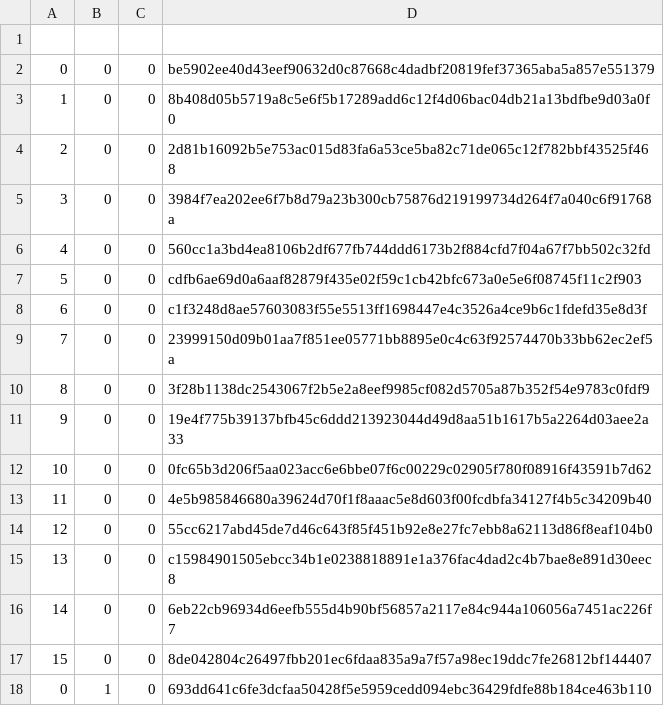
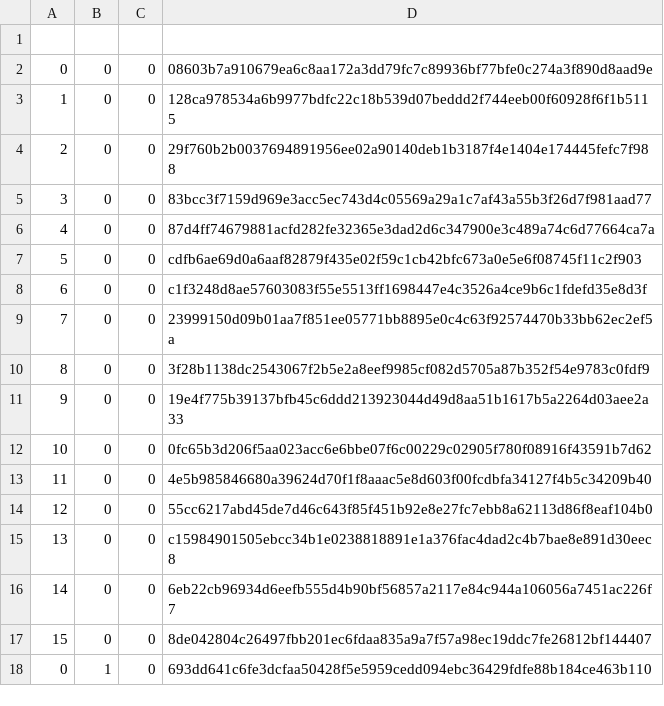
Before and after one commit to NirangaNiluminda/MPTD-PQS-SDVN, a CSV file: analytics/data/security_global_HMAC_data.csv, drawn as a sheet.

```diff
--- a/analytics/data/security_global_HMAC_data.csv
+++ b/analytics/data/security_global_HMAC_data.csv
@@ -1,7 +1,7 @@
 
-0,0,0,be5902ee40d43eef90632d0c87668c4dadbf20819fef37365aba5a857e551379
-1,0,0,8b408d05b5719a8c5e6f5b17289add6c12f4d06bac04db21a13bdfbe9d03a0f0
-2,0,0,2d81b16092b5e753ac015d83fa6a53ce5ba82c71de065c12f782bbf43525f468
-3,0,0,3984f7ea202ee6f7b8d79a23b300cb75876d219199734d264f7a040c6f91768a
-4,0,0,560cc1a3bd4ea8106b2df677fb744ddd6173b2f884cfd7f04a67f7bb502c32fd
+0,0,0,08603b7a910679ea6c8aa172a3dd79fc7c89936bf77bfe0c274a3f890d8aad9e
+1,0,0,128ca978534a6b9977bdfc22c18b539d07beddd2f744eeb00f60928f6f1b5115
+2,0,0,29f760b2b0037694891956ee02a90140deb1b3187f4e1404e174445fefc7f988
+3,0,0,83bcc3f7159d969e3acc5ec743d4c05569a29a1c7af43a55b3f26d7f981aad77
+4,0,0,87d4ff74679881acfd282fe32365e3dad2d6c347900e3c489a74c6d77664ca7a
 5,0,0,cdfb6ae69d0a6aaf82879f435e02f59c1cb42bfc673a0e5e6f08745f11c2f903
```
Also changed, not shown: 5 other files.
